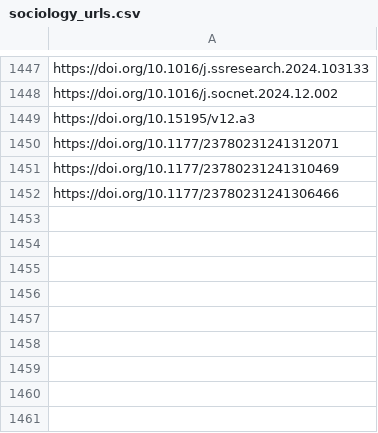
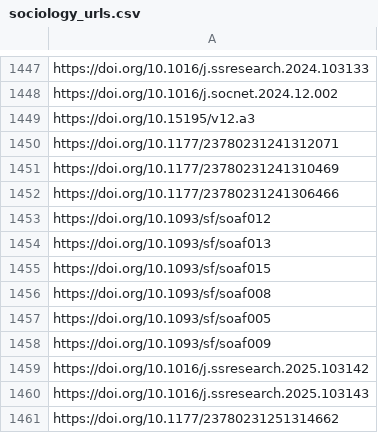
Before and after one commit to jacob-long/picnic, a CSV file: memory/sociology_urls.csv, drawn as a sheet; only a part is shown, gaps mark what is left out.

```diff
--- a/memory/sociology_urls.csv
+++ b/memory/sociology_urls.csv
@@ -1452 +1452,10 @@ https://doi.org/10.1177/23780231241310469
 https://doi.org/10.1177/23780231241306466
+https://doi.org/10.1093/sf/soaf012
+https://doi.org/10.1093/sf/soaf013
+https://doi.org/10.1093/sf/soaf015
+https://doi.org/10.1093/sf/soaf008
+https://doi.org/10.1093/sf/soaf005
+https://doi.org/10.1093/sf/soaf009
+https://doi.org/10.1016/j.ssresearch.2025.103142
+https://doi.org/10.1016/j.ssresearch.2025.103143
+https://doi.org/10.1177/23780231251314662
```
Also changed, not shown: memory/communication_urls.csv, memory/po_urls.csv, 10 other files.
